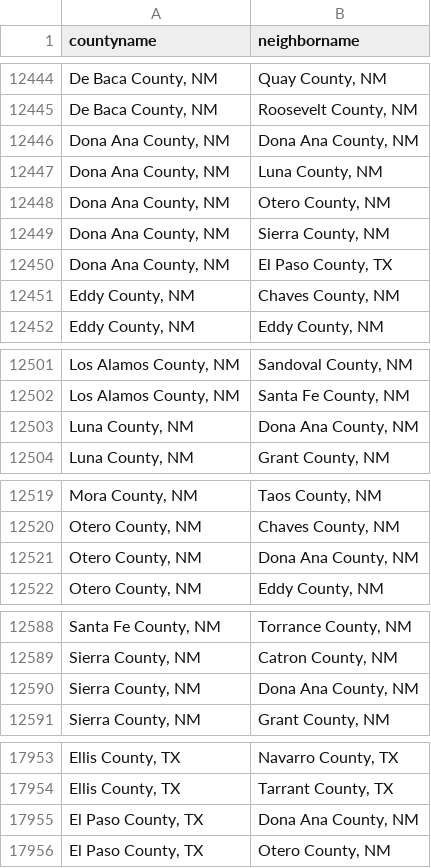
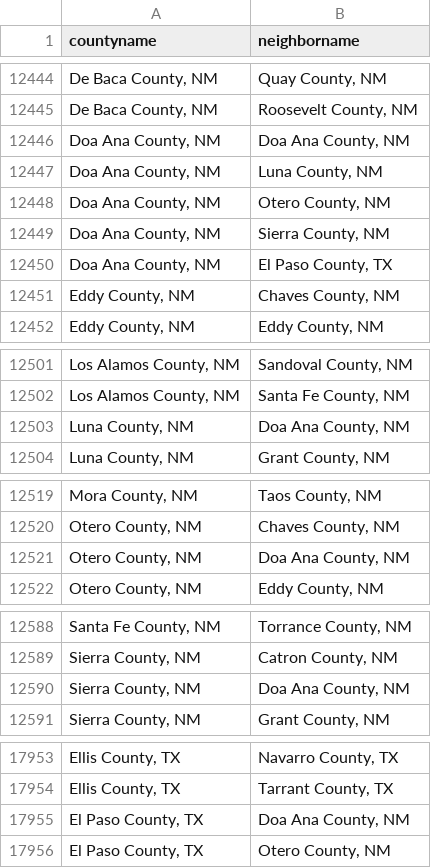
Before and after one commit to yonatan1golan/University, a CSV file: funds_of_AI/ex_1/adjacency.csv, drawn as a sheet; only a part is shown, gaps mark what is left out.

```diff
--- a/funds_of_AI/ex_1/adjacency.csv
+++ b/funds_of_AI/ex_1/adjacency.csv
@@ -12445,7 +12445,7 @@ countyname,neighborname
 "De Baca County, NM","Roosevelt County, NM"
-"Dona Ana County, NM","Dona Ana County, NM"
-"Dona Ana County, NM","Luna County, NM"
-"Dona Ana County, NM","Otero County, NM"
-"Dona Ana County, NM","Sierra County, NM"
-"Dona Ana County, NM","El Paso County, TX"
+"Doa Ana County, NM","Doa Ana County, NM"
+"Doa Ana County, NM","Luna County, NM"
+"Doa Ana County, NM","Otero County, NM"
+"Doa Ana County, NM","Sierra County, NM"
+"Doa Ana County, NM","El Paso County, TX"
 "Eddy County, NM","Chaves County, NM"
@@ -12502,3 +12502,3 @@ countyname,neighborname
 "Los Alamos County, NM","Santa Fe County, NM"
-"Luna County, NM","Dona Ana County, NM"
+"Luna County, NM","Doa Ana County, NM"
 "Luna County, NM","Grant County, NM"
@@ -12520,3 +12520,3 @@ countyname,neighborname
 "Otero County, NM","Chaves County, NM"
-"Otero County, NM","Dona Ana County, NM"
+"Otero County, NM","Doa Ana County, NM"
 "Otero County, NM","Eddy County, NM"
@@ -12589,3 +12589,3 @@ countyname,neighborname
 "Sierra County, NM","Catron County, NM"
-"Sierra County, NM","Dona Ana County, NM"
+"Sierra County, NM","Doa Ana County, NM"
 "Sierra County, NM","Grant County, NM"
@@ -17954,3 +17954,3 @@ countyname,neighborname
 "Ellis County, TX","Tarrant County, TX"
-"El Paso County, TX","Dona Ana County, NM"
+"El Paso County, TX","Doa Ana County, NM"
 "El Paso County, TX","Otero County, NM"
```
Also changed, not shown: 1 other file.
